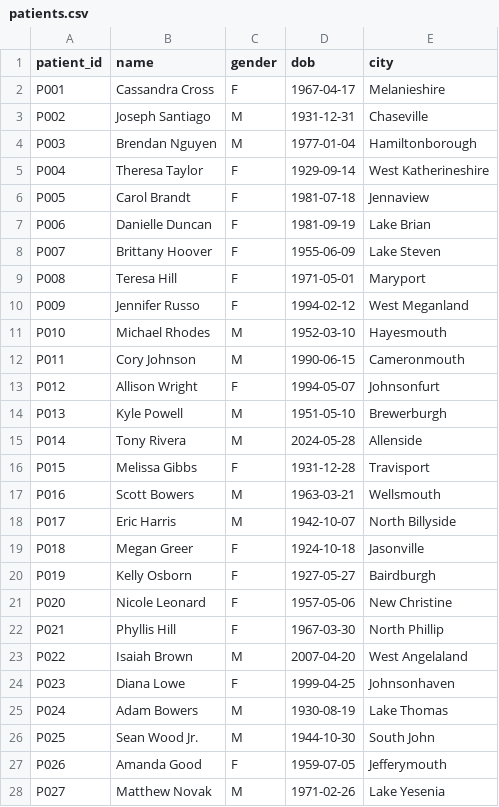
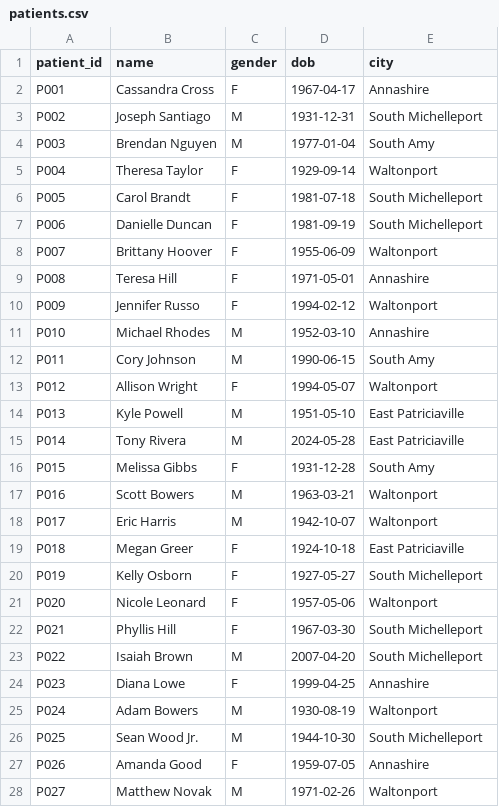
Before and after one commit to vijaymettu/project-data, a CSV file: healthcare/patients.csv, drawn as a sheet; only a part is shown; the diff covers the shown part only.

Commit message:
Update patients.csv

```diff
--- a/healthcare/patients.csv
+++ b/healthcare/patients.csv
@@ -1,28 +1,28 @@
 patient_id,name,gender,dob,city
-P001,Cassandra Cross,F,1967-04-17,Melanieshire
-P002,Joseph Santiago,M,1931-12-31,Chaseville
-P003,Brendan Nguyen,M,1977-01-04,Hamiltonborough
-P004,Theresa Taylor,F,1929-09-14,West Katherineshire
-P005,Carol Brandt,F,1981-07-18,Jennaview
-P006,Danielle Duncan,F,1981-09-19,Lake Brian
-P007,Brittany Hoover,F,1955-06-09,Lake Steven
-P008,Teresa Hill,F,1971-05-01,Maryport
-P009,Jennifer Russo,F,1994-02-12,West Meganland
-P010,Michael Rhodes,M,1952-03-10,Hayesmouth
-P011,Cory Johnson,M,1990-06-15,Cameronmouth
-P012,Allison Wright,F,1994-05-07,Johnsonfurt
-P013,Kyle Powell,M,1951-05-10,Brewerburgh
-P014,Tony Rivera,M,2024-05-28,Allenside
-P015,Melissa Gibbs,F,1931-12-28,Travisport
-P016,Scott Bowers,M,1963-03-21,Wellsmouth
-P017,Eric Harris,M,1942-10-07,North Billyside
-P018,Megan Greer,F,1924-10-18,Jasonville
-P019,Kelly Osborn,F,1927-05-27,Bairdburgh
-P020,Nicole Leonard,F,1957-05-06,New Christine
-P021,Phyllis Hill,F,1967-03-30,North Phillip
-P022,Isaiah Brown,M,2007-04-20,West Angelaland
-P023,Diana Lowe,F,1999-04-25,Johnsonhaven
-P024,Adam Bowers,M,1930-08-19,Lake Thomas
-P025,Sean Wood Jr.,M,1944-10-30,South John
-P026,Amanda Good,F,1959-07-05,Jefferymouth
-P027,Matthew Novak,M,1971-02-26,Lake Yesenia
+P001,Cassandra Cross,F,1967-04-17,Annashire
+P002,Joseph Santiago,M,1931-12-31,South Michelleport
+P003,Brendan Nguyen,M,1977-01-04,South Amy
+P004,Theresa Taylor,F,1929-09-14,Waltonport
+P005,Carol Brandt,F,1981-07-18,South Michelleport
+P006,Danielle Duncan,F,1981-09-19,South Michelleport
+P007,Brittany Hoover,F,1955-06-09,Waltonport
+P008,Teresa Hill,F,1971-05-01,Annashire
+P009,Jennifer Russo,F,1994-02-12,Waltonport
+P010,Michael Rhodes,M,1952-03-10,Annashire
+P011,Cory Johnson,M,1990-06-15,South Amy
+P012,Allison Wright,F,1994-05-07,Waltonport
+P013,Kyle Powell,M,1951-05-10,East Patriciaville
+P014,Tony Rivera,M,2024-05-28,East Patriciaville
+P015,Melissa Gibbs,F,1931-12-28,South Amy
+P016,Scott Bowers,M,1963-03-21,Waltonport
+P017,Eric Harris,M,1942-10-07,Waltonport
+P018,Megan Greer,F,1924-10-18,East Patriciaville
+P019,Kelly Osborn,F,1927-05-27,South Michelleport
+P020,Nicole Leonard,F,1957-05-06,Waltonport
+P021,Phyllis Hill,F,1967-03-30,South Michelleport
+P022,Isaiah Brown,M,2007-04-20,South Michelleport
+P023,Diana Lowe,F,1999-04-25,Annashire
+P024,Adam Bowers,M,1930-08-19,Waltonport
+P025,Sean Wood Jr.,M,1944-10-30,South Michelleport
+P026,Amanda Good,F,1959-07-05,Annashire
+P027,Matthew Novak,M,1971-02-26,Waltonport
```
Also changed, not shown: 23 edited cells elsewhere in this file.
